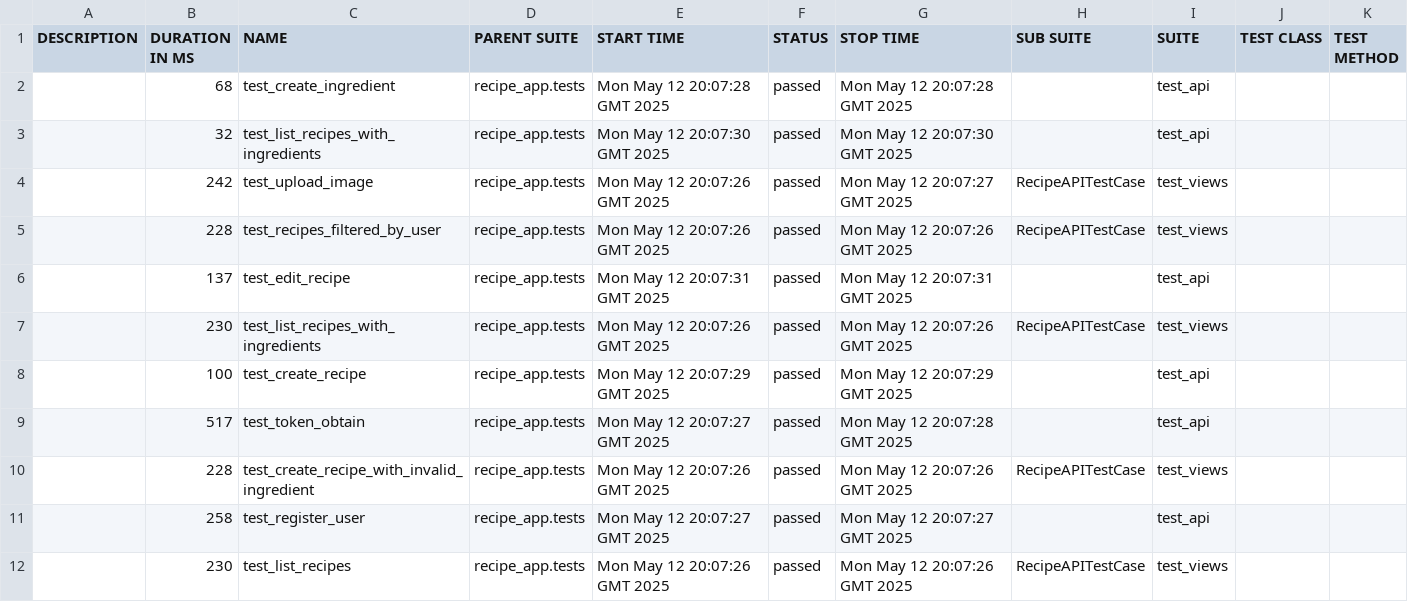
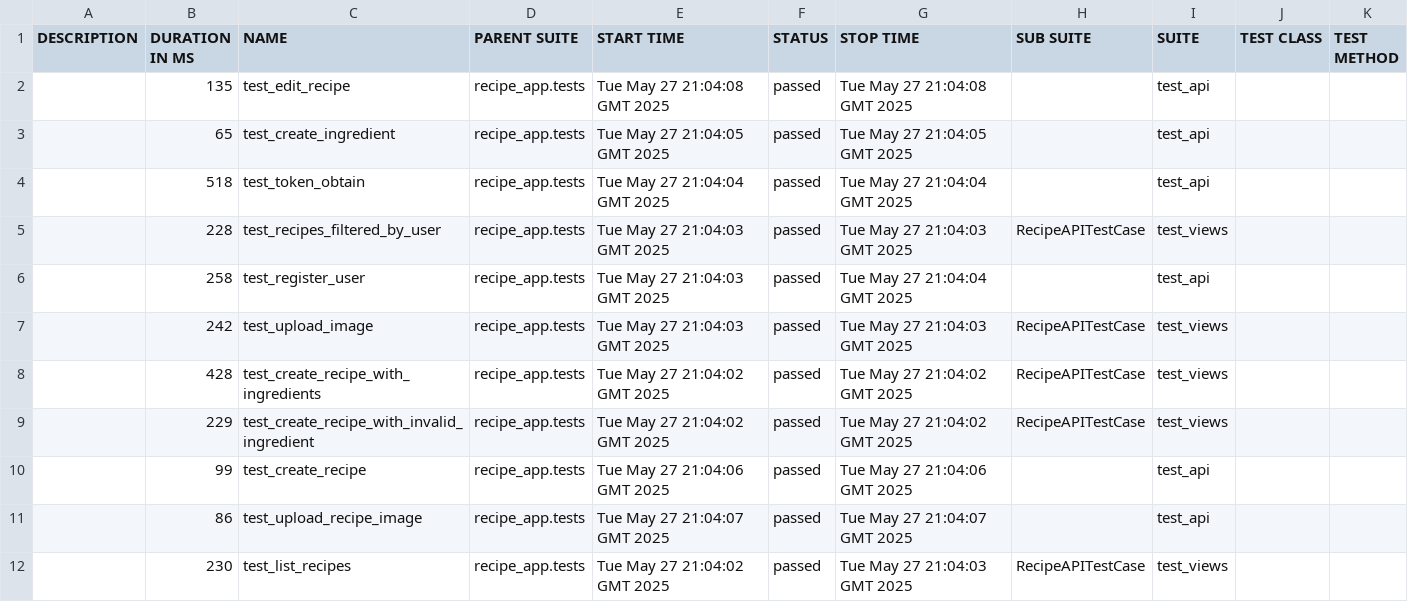
Before and after one commit to vadsimus/recipe, a CSV file: data/suites.csv, drawn as a sheet; only a part is shown; the diff covers the shown part only.

```diff
--- a/data/suites.csv
+++ b/data/suites.csv
@@ -1,12 +1,12 @@
 "DESCRIPTION","DURATION IN MS","NAME","PARENT SUITE","START TIME","STATUS","STOP TIME","SUB SUITE","SUITE","TEST CLASS","TEST METHOD"
-"","68","test_create_ingredient","recipe_app.tests","Mon May 12 20:07:28 GMT 2025","passed","Mon May 12 20:07:28 GMT 2025","","test_api","",""
-"","32","test_list_recipes_with_ingredients","recipe_app.tests","Mon May 12 20:07:30 GMT 2025","passed","Mon May 12 20:07:30 GMT 2025","","test_api","",""
-"","242","test_upload_image","recipe_app.tests","Mon May 12 20:07:26 GMT 2025","passed","Mon May 12 20:07:27 GMT 2025","RecipeAPITestCase","test_views","",""
-"","228","test_recipes_filtered_by_user","recipe_app.tests","Mon May 12 20:07:26 GMT 2025","passed","Mon May 12 20:07:26 GMT 2025","RecipeAPITestCase","test_views","",""
-"","137","test_edit_recipe","recipe_app.tests","Mon May 12 20:07:31 GMT 2025","passed","Mon May 12 20:07:31 GMT 2025","","test_api","",""
-"","230","test_list_recipes_with_ingredients","recipe_app.tests","Mon May 12 20:07:26 GMT 2025","passed","Mon May 12 20:07:26 GMT 2025","RecipeAPITestCase","test_views","",""
-"","100","test_create_recipe","recipe_app.tests","Mon May 12 20:07:29 GMT 2025","passed","Mon May 12 20:07:29 GMT 2025","","test_api","",""
-"","517","test_token_obtain","recipe_app.tests","Mon May 12 20:07:27 GMT 2025","passed","Mon May 12 20:07:28 GMT 2025","","test_api","",""
-"","228","test_create_recipe_with_invalid_ingredient","recipe_app.tests","Mon May 12 20:07:26 GMT 2025","passed","Mon May 12 20:07:26 GMT 2025","RecipeAPITestCase","test_views","",""
-"","258","test_register_user","recipe_app.tests","Mon May 12 20:07:27 GMT 2025","passed","Mon May 12 20:07:27 GMT 2025","","test_api","",""
-"","230","test_list_recipes","recipe_app.tests","Mon May 12 20:07:26 GMT 2025","passed","Mon May 12 20:07:26 GMT 2025","RecipeAPITestCase","test_views","",""
+"","135","test_edit_recipe","recipe_app.tests","Tue May 27 21:04:08 GMT 2025","passed","Tue May 27 21:04:08 GMT 2025","","test_api","",""
+"","65","test_create_ingredient","recipe_app.tests","Tue May 27 21:04:05 GMT 2025","passed","Tue May 27 21:04:05 GMT 2025","","test_api","",""
+"","518","test_token_obtain","recipe_app.tests","Tue May 27 21:04:04 GMT 2025","passed","Tue May 27 21:04:04 GMT 2025","","test_api","",""
+"","228","test_recipes_filtered_by_user","recipe_app.tests","Tue May 27 21:04:03 GMT 2025","passed","Tue May 27 21:04:03 GMT 2025","RecipeAPITestCase","test_views","",""
+"","258","test_register_user","recipe_app.tests","Tue May 27 21:04:03 GMT 2025","passed","Tue May 27 21:04:04 GMT 2025","","test_api","",""
+"","242","test_upload_image","recipe_app.tests","Tue May 27 21:04:03 GMT 2025","passed","Tue May 27 21:04:03 GMT 2025","RecipeAPITestCase","test_views","",""
+"","428","test_create_recipe_with_ingredients","recipe_app.tests","Tue May 27 21:04:02 GMT 2025","passed","Tue May 27 21:04:02 GMT 2025","RecipeAPITestCase","test_views","",""
+"","229","test_create_recipe_with_invalid_ingredient","recipe_app.tests","Tue May 27 21:04:02 GMT 2025","passed","Tue May 27 21:04:02 GMT 2025","RecipeAPITestCase","test_views","",""
+"","99","test_create_recipe","recipe_app.tests","Tue May 27 21:04:06 GMT 2025","passed","Tue May 27 21:04:06 GMT 2025","","test_api","",""
+"","86","test_upload_recipe_image","recipe_app.tests","Tue May 27 21:04:07 GMT 2025","passed","Tue May 27 21:04:07 GMT 2025","","test_api","",""
+"","230","test_list_recipes","recipe_app.tests","Tue May 27 21:04:02 GMT 2025","passed","Tue May 27 21:04:03 GMT 2025","RecipeAPITestCase","test_views","",""
```
Also changed, not shown: 8 edited cells elsewhere in this file, 51 other files.
